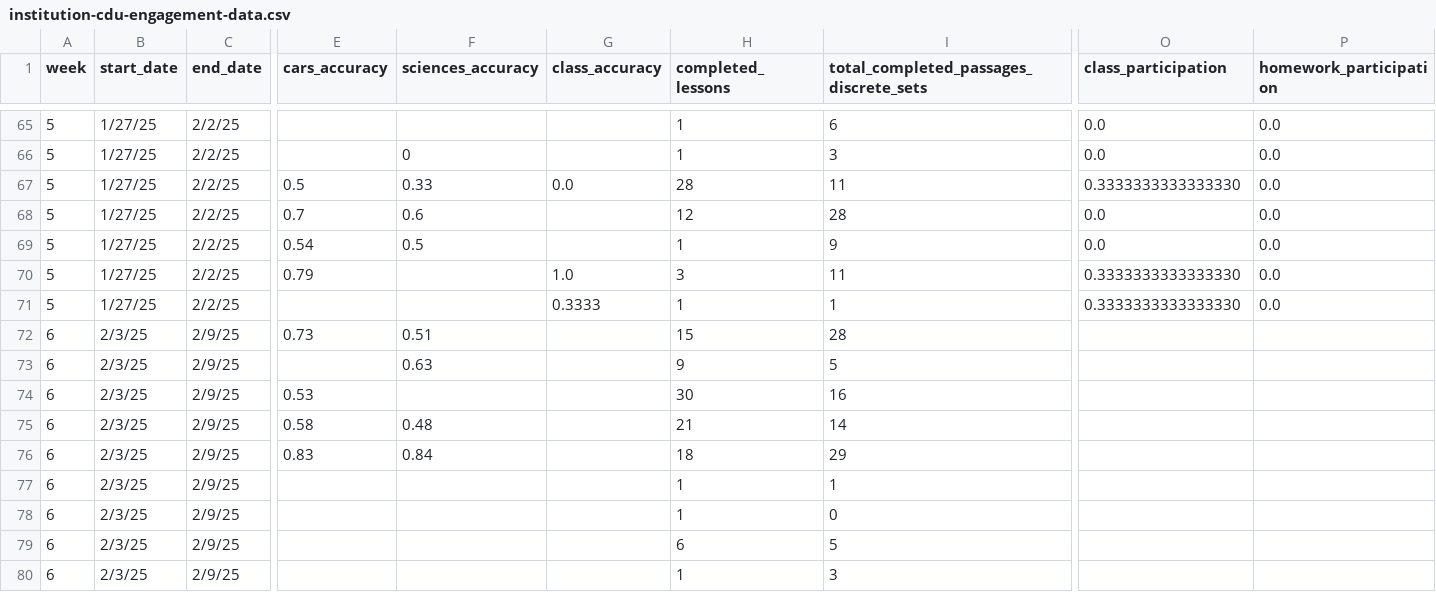
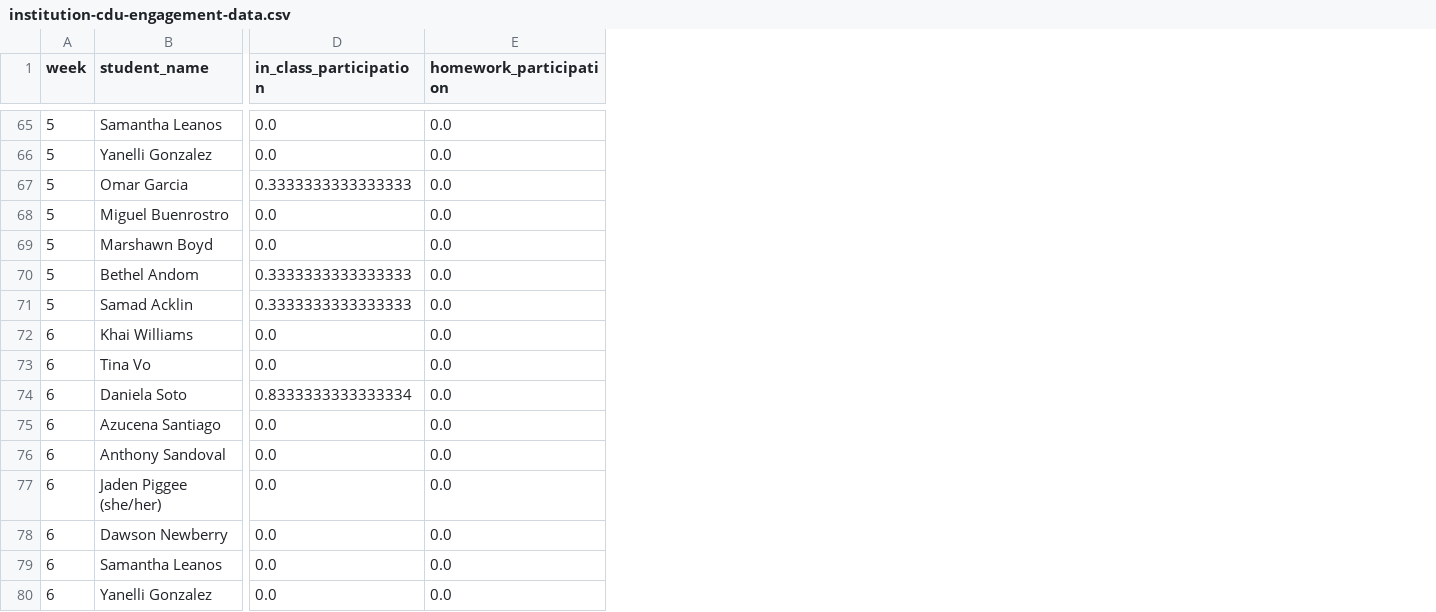
Before and after one commit to jackwestin-dev/institution-CDU, a CSV file: student-data/institution-cdu-engagement-data.csv, drawn as a sheet; only a part is shown, gaps mark what is left out; removed rows and columns are numbered as before the commit, all else as after; the diff covers the shown part only; the diff names each change by its address in the sheet, - before the commit and + after, or states it on an @@ line.

Commit message:
Add files via upload

```diff
--- a/student-data/institution-cdu-engagement-data.csv
+++ b/student-data/institution-cdu-engagement-data.csv
-column B (start_date), rows 65-80: 1/27/25 | 1/27/25 | 1/27/25 | 1/27/25 | 1/27/25 | 1/27/25 | 1/27/25 | 2/3/25 | 2/3/25 | 2/3/25 | 2/3/25 | 2/3/25 | 2/3/25 | 2/3/25 | 2/3/25 | 2/3/25
-column C (end_date), rows 65-80: 2/2/25 | 2/2/25 | 2/2/25 | 2/2/25 | 2/2/25 | 2/2/25 | 2/2/25 | 2/9/25 | 2/9/25 | 2/9/25 | 2/9/25 | 2/9/25 | 2/9/25 | 2/9/25 | 2/9/25 | 2/9/25
+column B (student_name), rows 65-80: Samantha Leanos | Yanelli Gonzalez | Omar Garcia | Miguel Buenrostro | Marshawn Boyd | Bethel Andom | Samad Acklin | Khai Williams | Tina Vo | Daniela Soto | Azucena Santiago | Anthony Sandoval | Jaden Piggee (she/her) | Dawson Newberry | Samantha Leanos | Yanelli Gonzalez
-column E (cars_accuracy), rows 67-76: 0.5 | 0.7 | 0.54 | 0.79 |  | 0.73 |  | 0.53 | 0.58 | 0.83
-column F (sciences_accuracy), rows 66-76: 0 | 0.33 | 0.6 | 0.5 |  |  | 0.51 | 0.63 |  | 0.48 | 0.84
-column G (class_accuracy), rows 67-71: 0.0 |  |  | 1.0 | 0.3333
-column H (completed_lessons), rows 65-80: 1 | 1 | 28 | 12 | 1 | 3 | 1 | 15 | 9 | 30 | 21 | 18 | 1 | 1 | 6 | 1
-column I, row 1: total_completed_passages_discrete_sets; rows 65-80: 6 | 3 | 11 | 28 | 9 | 11 | 1 | 28 | 5 | 16 | 14 | 29 | 1 | 0 | 5 | 3
-D1: class_participation
+D1: in_class_participation
-D67 (in_class_participation): 0.3333333333333330
+D67 (in_class_participation): 0.3333333333333333
-D70:D71 (in_class_participation): 0.3333333333333330
+D70:D71 (in_class_participation): 0.3333333333333333
-D72:D73 (in_class_participation): (empty)
+D72:D73 (in_class_participation): 0.0
-E72:E80 (homework_participation): (empty)
+E72:E80 (homework_participation): 0.0
-D74 (in_class_participation): (empty)
+D74 (in_class_participation): 0.8333333333333334
-D75:D80 (in_class_participation): (empty)
+D75:D80 (in_class_participation): 0.0
```
Also changed, not shown: 1 added column, 5 removed columns and 48 edited cells elsewhere in this file.
